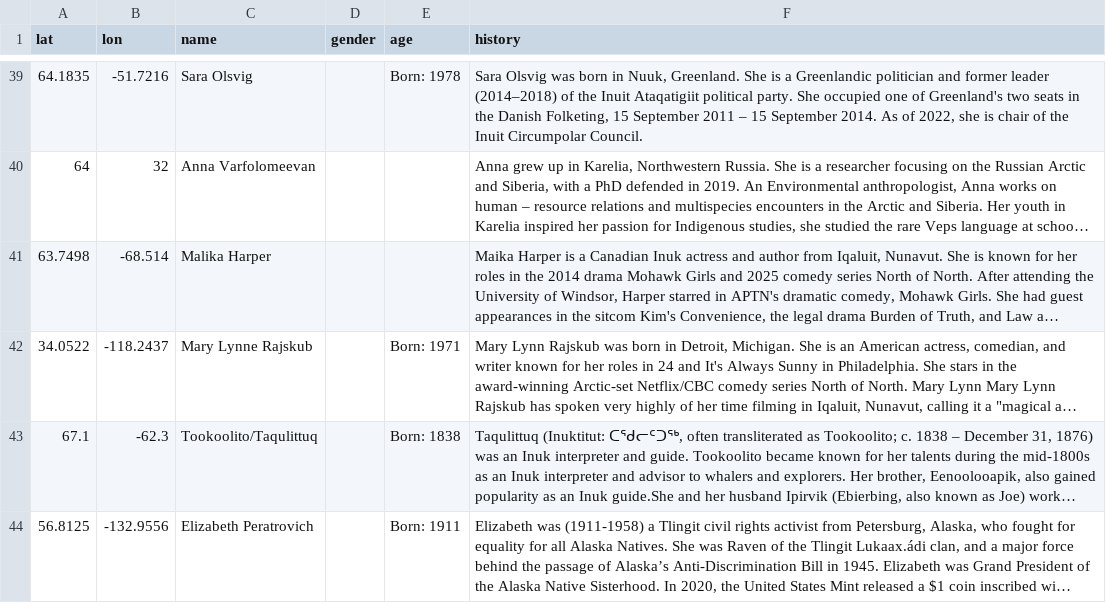
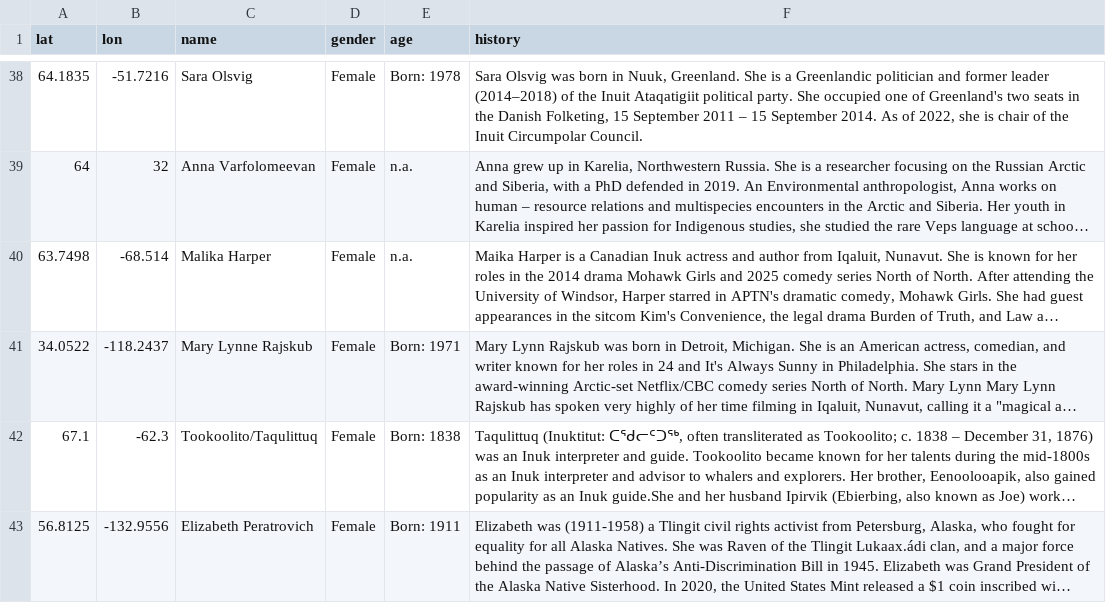
Before and after one commit to CharlieHewitt1/polarmapping, a CSV file: user_submissions_20260524.csv, drawn as a sheet; only a part is shown, gaps mark what is left out; long unchanged cells end in …; addresses are those after the commit; the diff covers the shown part only; the diff names each change by its address in the sheet, - before the commit and + after, or states it on an @@ line.

Commit message:
updates to gender & age elements

```diff
--- a/user_submissions_20260524.csv
+++ b/user_submissions_20260524.csv
-D38:D43 (gender): (empty)
+D38:D43 (gender): Female
-E39:E40 (age): (empty)
+E39:E40 (age): n.a.
```
Also changed, not shown: 1 removed row and 34 edited cells elsewhere in this file.
